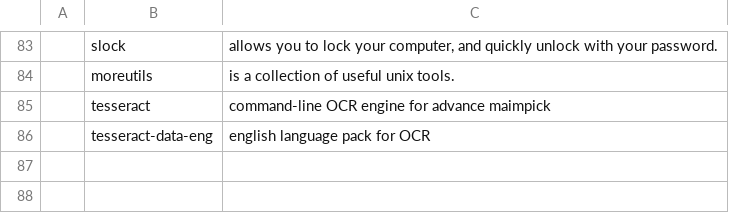
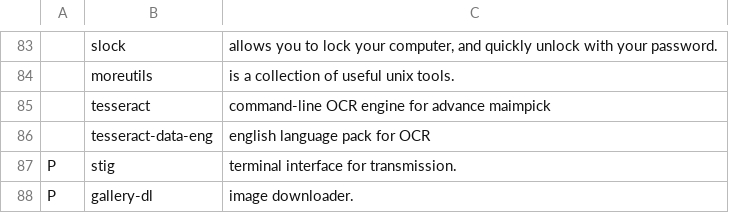
Before and after one commit to PlaySomeJazz/coffee, a CSV file: progs.csv, drawn as a sheet; only a part is shown, gaps mark what is left out; the diff names each change by its address in the sheet, - before the commit and + after, or states it on an @@ line.

```diff
--- a/progs.csv
+++ b/progs.csv
+row 87: P | stig | terminal interface for transmission.
+row 88: P | gallery-dl | image downloader.
```
Also changed, not shown: 2 other files.
